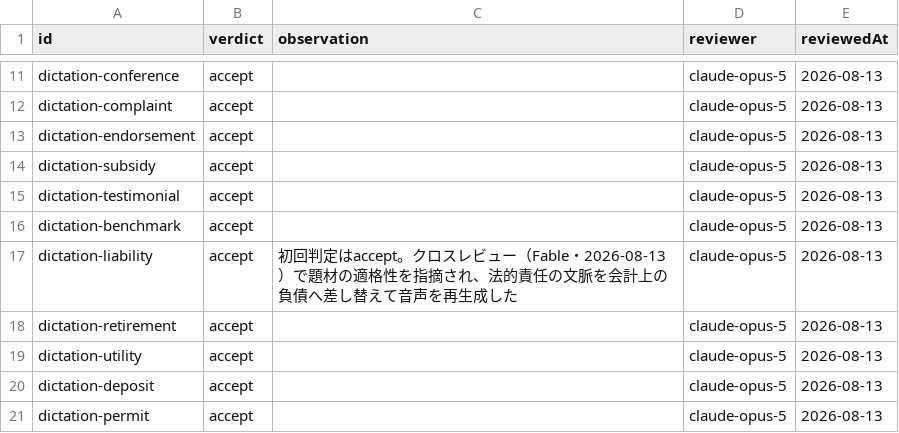
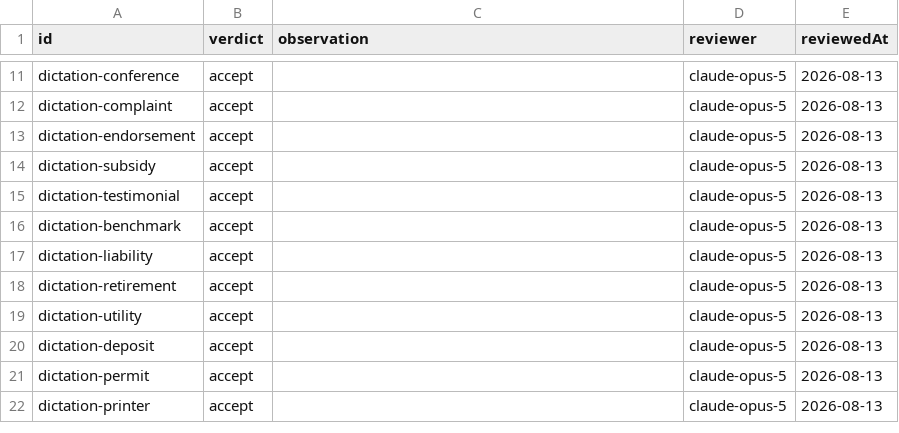
Before and after one commit to war-lab/BEB-Raid, a TSV file: content/drafts/pack-dict-s-002.adversarial.tsv, drawn as a sheet; only a part is shown, gaps mark what is left out; the shorter side is filled out with more unchanged rows.

```diff
--- a/content/drafts/pack-dict-s-002.adversarial.tsv
+++ b/content/drafts/pack-dict-s-002.adversarial.tsv
@@ -16,3 +16,3 @@ dictation-testimonial	accept		claude-opus-5	2026-08-13
 dictation-benchmark	accept		claude-opus-5	2026-08-13
-dictation-liability	accept	初回判定はaccept。クロスレビュー（Fable・2026-08-13）で題材の適格性を指摘され、法的責任の文脈を会計上の負債へ差し替えて音声を再生成した	claude-opus-5	2026-08-13
+dictation-liability	accept		claude-opus-5	2026-08-13
 dictation-retirement	accept		claude-opus-5	2026-08-13
```
Also changed, not shown: content/drafts/pack-p2-s-003.adversarial.tsv, content/drafts/pack-p5-s-003.adversarial.tsv, 18 other files.
